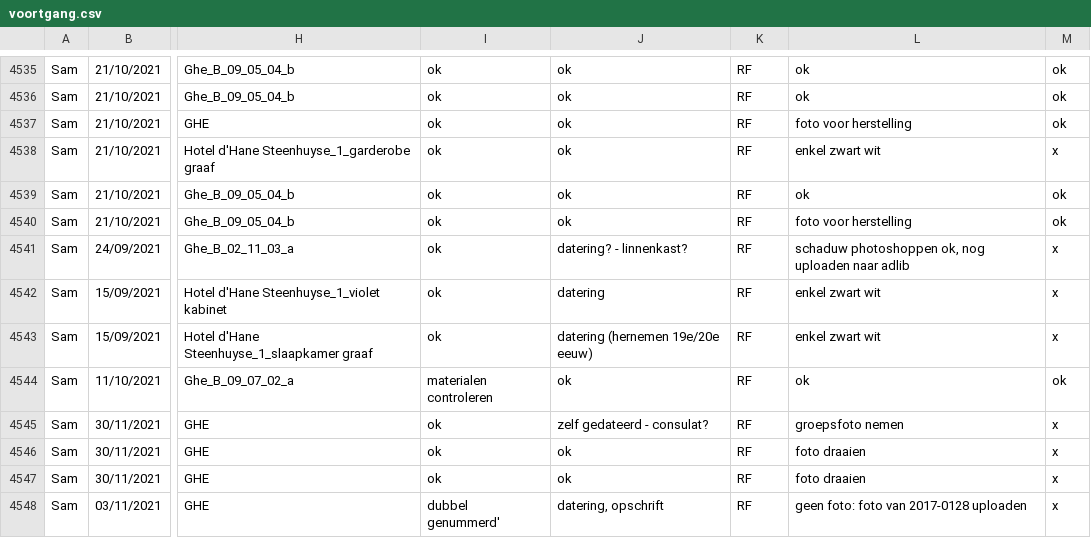
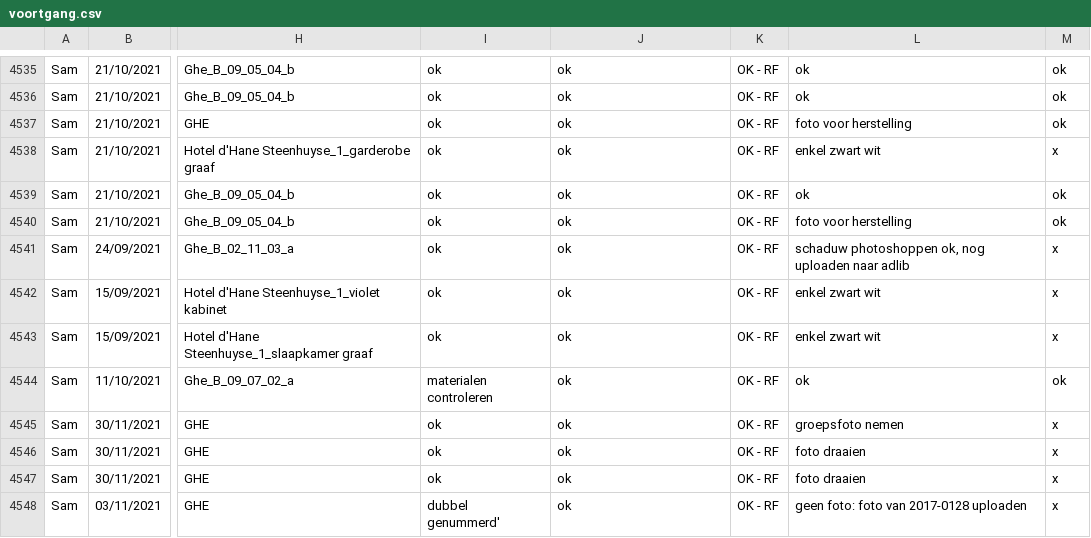
Before and after one commit to DesignMuseumGent/flat-voortgang, a CSV file: voortgang.csv, drawn as a sheet; only a part is shown, gaps mark what is left out; the diff covers the shown part only; the diff names each change by its address in the sheet, - before the commit and + after, or states it on an @@ line.

```diff
--- a/voortgang.csv
+++ b/voortgang.csv
-K4535:K4548: RF
+K4535:K4548: OK - RF
-J4541: datering? - linnenkast?
+J4541: ok
-J4542: datering
+J4542: ok
-J4543: datering (hernemen 19e/20e eeuw)
+J4543: ok
-J4545: zelf gedateerd - consulat?
+J4545: ok
-J4548: datering, opschrift
+J4548: ok
```
Also changed, not shown: 141 edited cells elsewhere in this file.
